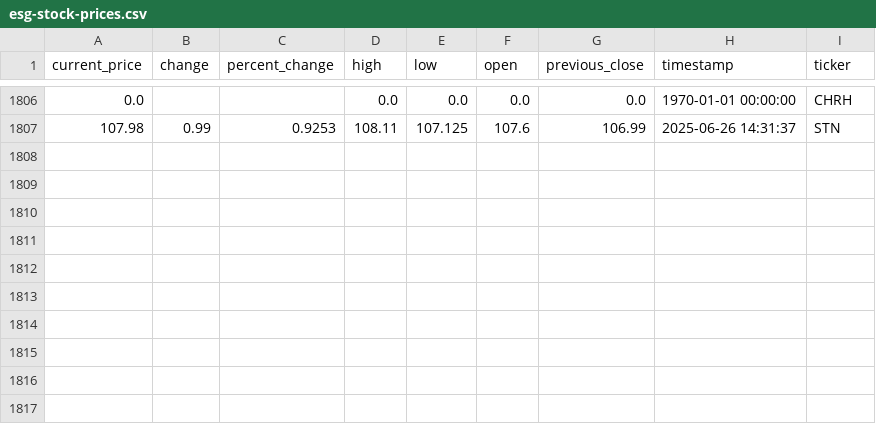
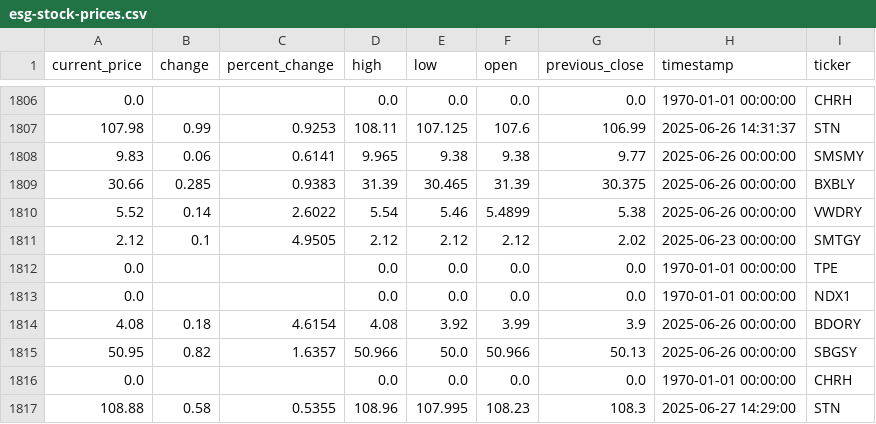
Before and after one commit to audreydottech/esg-data-pipeline, a CSV file: data/esg-stock-prices.csv, drawn as a sheet; only a part is shown, gaps mark what is left out.

```diff
--- a/data/esg-stock-prices.csv
+++ b/data/esg-stock-prices.csv
@@ -1807 +1807,11 @@ current_price,change,percent_change,high,low,open,previous_close,timestamp,ticke
 107.98,0.99,0.9253,108.11,107.125,107.6,106.99,2025-06-26 14:31:37,STN
+9.83,0.06,0.6141,9.965,9.38,9.38,9.77,2025-06-26 00:00:00,SMSMY
+30.66,0.285,0.9383,31.39,30.465,31.39,30.375,2025-06-26 00:00:00,BXBLY
+5.52,0.14,2.6022,5.54,5.46,5.4899,5.38,2025-06-26 00:00:00,VWDRY
+2.12,0.1,4.9505,2.12,2.12,2.12,2.02,2025-06-23 00:00:00,SMTGY
+0.0,,,0.0,0.0,0.0,0.0,1970-01-01 00:00:00,TPE
+0.0,,,0.0,0.0,0.0,0.0,1970-01-01 00:00:00,NDX1
+4.08,0.18,4.6154,4.08,3.92,3.99,3.9,2025-06-26 00:00:00,BDORY
+50.95,0.82,1.6357,50.966,50.0,50.966,50.13,2025-06-26 00:00:00,SBGSY
+0.0,,,0.0,0.0,0.0,0.0,1970-01-01 00:00:00,CHRH
+108.88,0.58,0.5355,108.96,107.995,108.23,108.3,2025-06-27 14:29:00,STN
```
